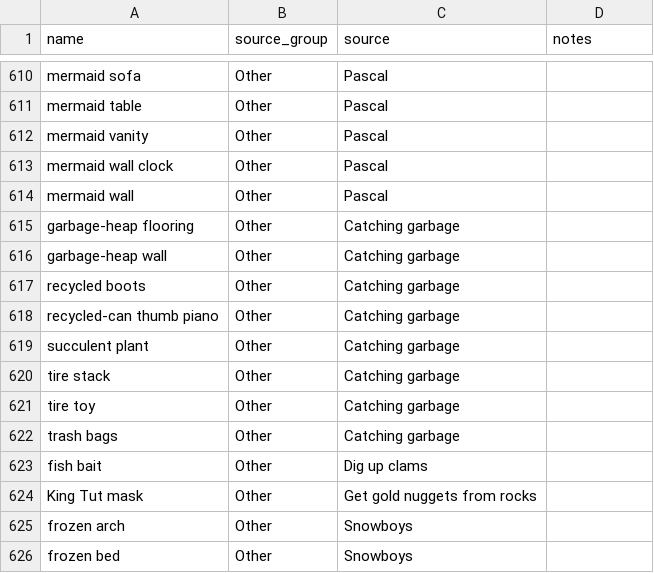
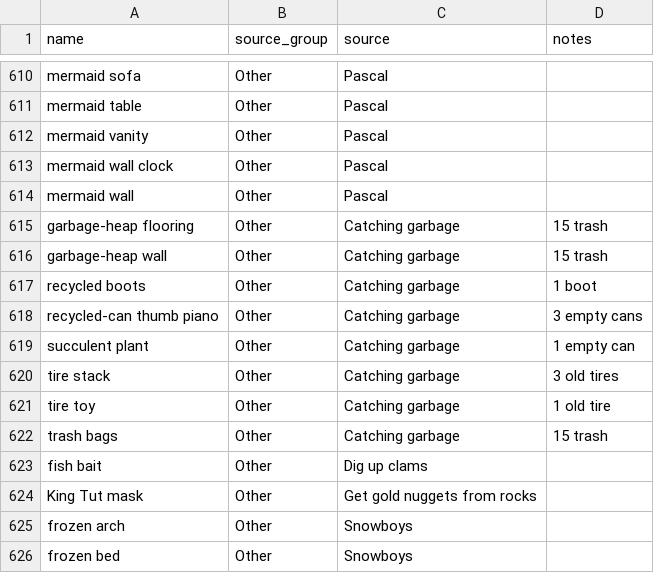
Before and after one commit to jwodder/acnh-diy-checklist, a CSV file: data/recipes.csv, drawn as a sheet; only a part is shown, gaps mark what is left out.

Commit message:
Add notes on triggers for trash recipes

```diff
--- a/data/recipes.csv
+++ b/data/recipes.csv
@@ -614,10 +614,10 @@ mermaid wall clock,Other,Pascal,
 mermaid wall,Other,Pascal,
-garbage-heap flooring,Other,Catching garbage,
-garbage-heap wall,Other,Catching garbage,
-recycled boots,Other,Catching garbage,
-recycled-can thumb piano,Other,Catching garbage,
-succulent plant,Other,Catching garbage,
-tire stack,Other,Catching garbage,
-tire toy,Other,Catching garbage,
-trash bags,Other,Catching garbage,
+garbage-heap flooring,Other,Catching garbage,15 trash
+garbage-heap wall,Other,Catching garbage,15 trash
+recycled boots,Other,Catching garbage,1 boot
+recycled-can thumb piano,Other,Catching garbage,3 empty cans
+succulent plant,Other,Catching garbage,1 empty can
+tire stack,Other,Catching garbage,3 old tires
+tire toy,Other,Catching garbage,1 old tire
+trash bags,Other,Catching garbage,15 trash
 fish bait,Other,Dig up clams,
```
